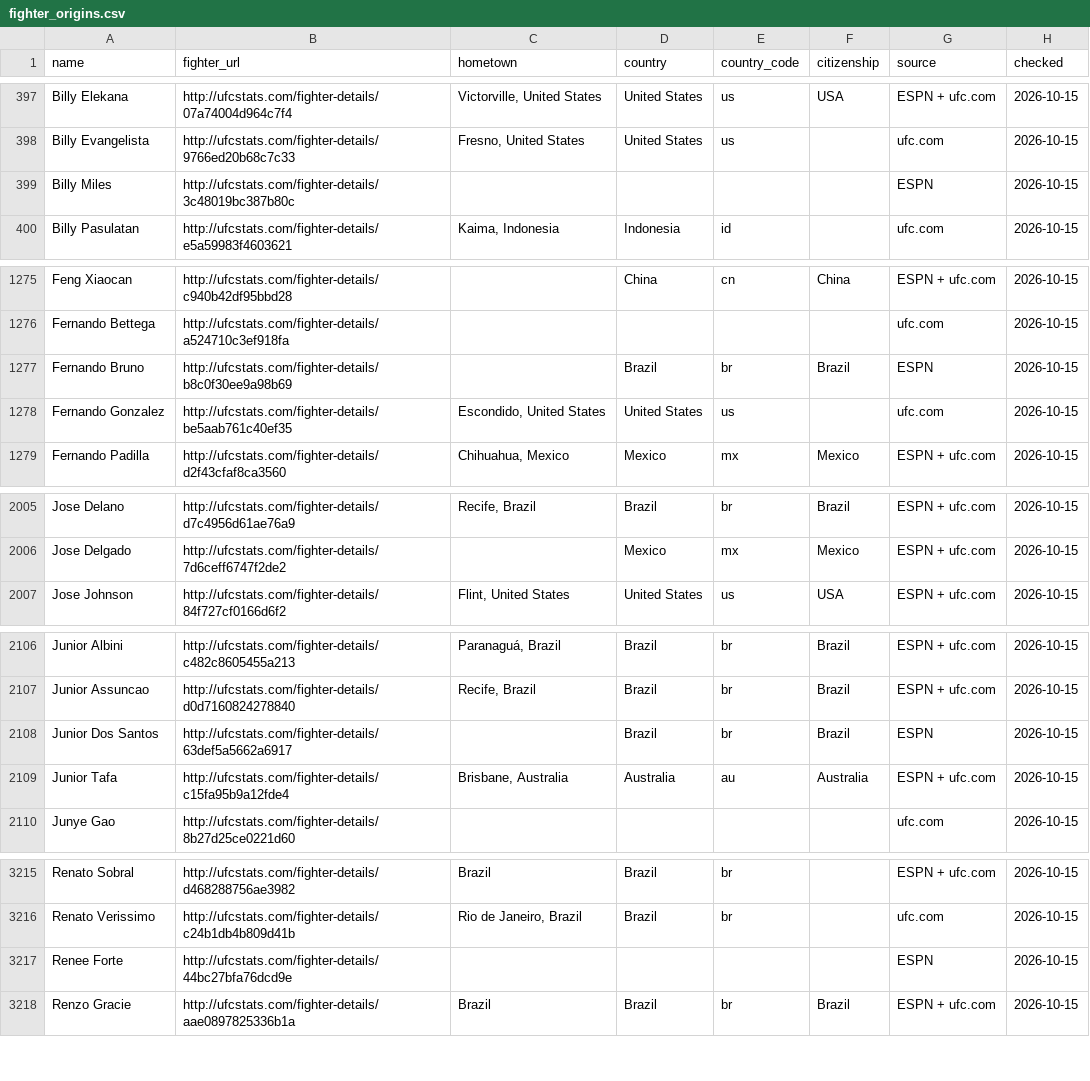
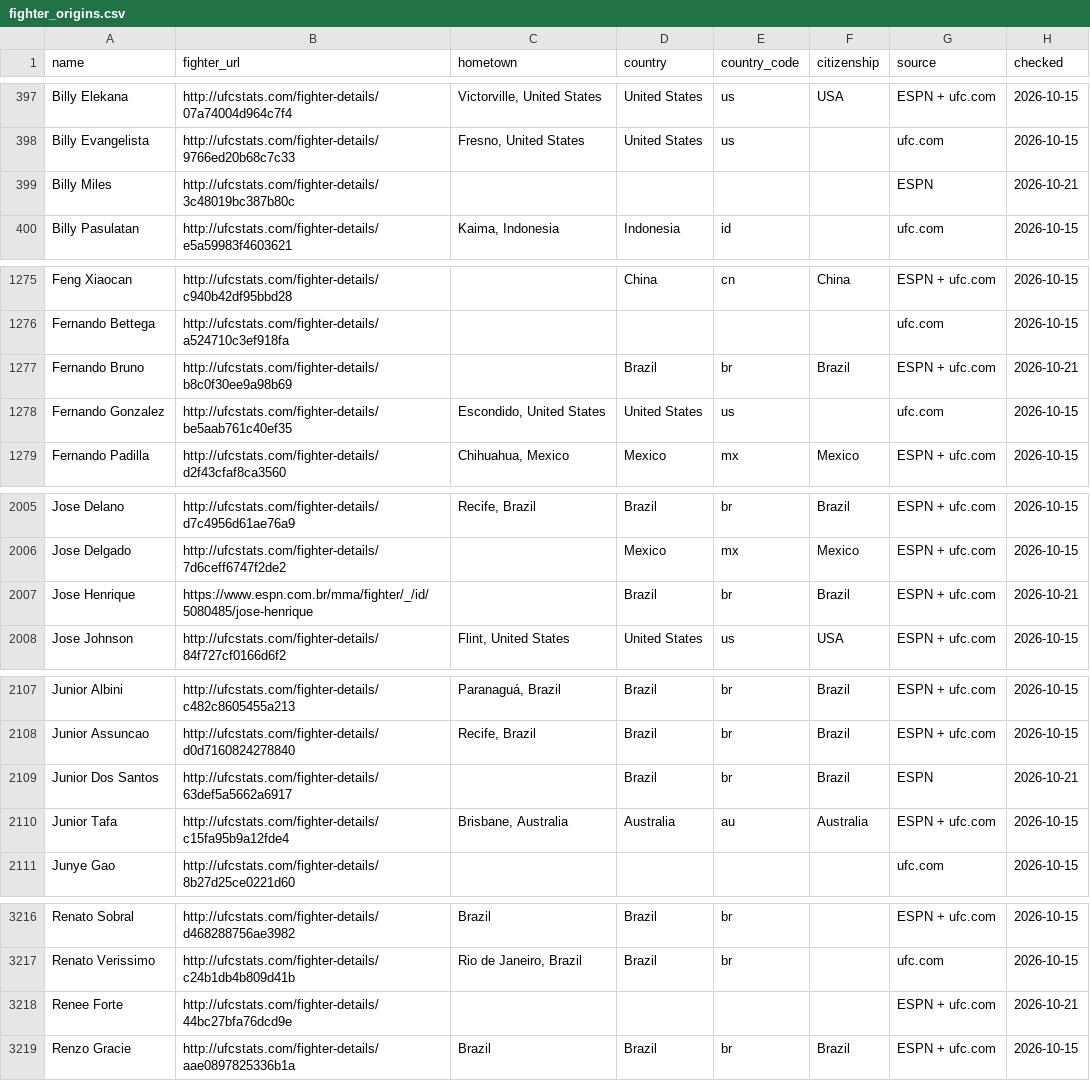
Before and after one commit to larissapavan/fight-intelligence, a CSV file: data/raw/fighter_origins.csv, drawn as a sheet; only a part is shown, gaps mark what is left out; the diff covers the shown part only.

```diff
--- a/data/raw/fighter_origins.csv
+++ b/data/raw/fighter_origins.csv
@@ -398,3 +398,3 @@ Billy Elekana,http://ufcstats.com/fighter-details/07a74004d964c7f4,"Victorville,
 Billy Evangelista,http://ufcstats.com/fighter-details/9766ed20b68c7c33,"Fresno, United States",United States,us,,ufc.com,2026-10-15
-Billy Miles,http://ufcstats.com/fighter-details/3c48019bc387b80c,,,,,ESPN,2026-10-15
+Billy Miles,http://ufcstats.com/fighter-details/3c48019bc387b80c,,,,,ESPN,2026-10-21
 Billy Pasulatan,http://ufcstats.com/fighter-details/e5a59983f4603621,"Kaima, Indonesia",Indonesia,id,,ufc.com,2026-10-15
@@ -1276,3 +1276,3 @@ Feng Xiaocan,http://ufcstats.com/fighter-details/c940b42df95bbd28,,China,cn,Chin
 Fernando Bettega,http://ufcstats.com/fighter-details/a524710c3ef918fa,,,,,ufc.com,2026-10-15
-Fernando Bruno,http://ufcstats.com/fighter-details/b8c0f30ee9a98b69,,Brazil,br,Brazil,ESPN,2026-10-15
+Fernando Bruno,http://ufcstats.com/fighter-details/b8c0f30ee9a98b69,,Brazil,br,Brazil,ESPN + ufc.com,2026-10-21
 Fernando Gonzalez,http://ufcstats.com/fighter-details/be5aab761c40ef35,"Escondido, United States",United States,us,,ufc.com,2026-10-15
@@ -2006,2 +2006,3 @@ Jose Delano,http://ufcstats.com/fighter-details/d7c4956d61ae76a9,"Recife, Brazil
 Jose Delgado,http://ufcstats.com/fighter-details/7d6ceff6747f2de2,,Mexico,mx,Mexico,ESPN + ufc.com,2026-10-15
+Jose Henrique,https://www.espn.com.br/mma/fighter/_/id/5080485/jose-henrique,,Brazil,br,Brazil,ESPN + ufc.com,2026-10-21
 Jose Johnson,http://ufcstats.com/fighter-details/84f727cf0166d6f2,"Flint, United States",United States,us,USA,ESPN + ufc.com,2026-10-15
@@ -2107,3 +2108,3 @@ Junior Albini,http://ufcstats.com/fighter-details/c482c8605455a213,"Paranaguá,
 Junior Assuncao,http://ufcstats.com/fighter-details/d0d7160824278840,"Recife, Brazil",Brazil,br,Brazil,ESPN + ufc.com,2026-10-15
-Junior Dos Santos,http://ufcstats.com/fighter-details/63def5a5662a6917,,Brazil,br,Brazil,ESPN,2026-10-15
+Junior Dos Santos,http://ufcstats.com/fighter-details/63def5a5662a6917,,Brazil,br,Brazil,ESPN,2026-10-21
 Junior Tafa,http://ufcstats.com/fighter-details/c15fa95b9a12fde4,"Brisbane, Australia",Australia,au,Australia,ESPN + ufc.com,2026-10-15
@@ -3216,3 +3217,3 @@ Renato Sobral,http://ufcstats.com/fighter-details/d468288756ae3982,Brazil,Brazil
 Renato Verissimo,http://ufcstats.com/fighter-details/c24b1db4b809d41b,"Rio de Janeiro, Brazil",Brazil,br,,ufc.com,2026-10-15
-Renee Forte,http://ufcstats.com/fighter-details/44bc27bfa76dcd9e,,,,,ESPN,2026-10-15
+Renee Forte,http://ufcstats.com/fighter-details/44bc27bfa76dcd9e,,,,,ESPN + ufc.com,2026-10-21
 Renzo Gracie,http://ufcstats.com/fighter-details/aae0897825336b1a,Brazil,Brazil,br,Brazil,ESPN + ufc.com,2026-10-15
```
Also changed, not shown: 3 edited cells elsewhere in this file, data/raw/prediction_log.csv, data/raw/stat_leaders.csv.
